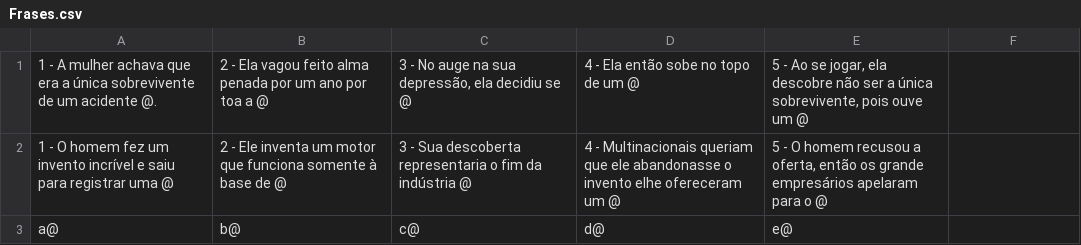
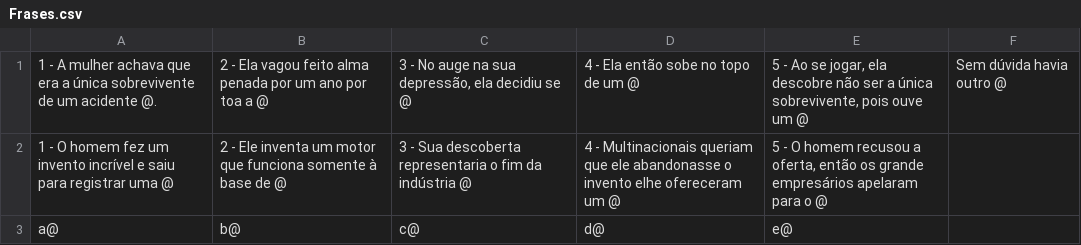
Before and after one commit to LOA-SEAD/cia, a CSV file: cia/Assets/Frases.csv, drawn as a sheet; the diff names each change by its address in the sheet, - before the commit and + after, or states it on an @@ line.

```diff
--- a/cia/Assets/Frases.csv
+++ b/cia/Assets/Frases.csv
-F1: (empty)
+F1: Sem dúvida havia outro @
```
Also changed, not shown: 24 other files.
